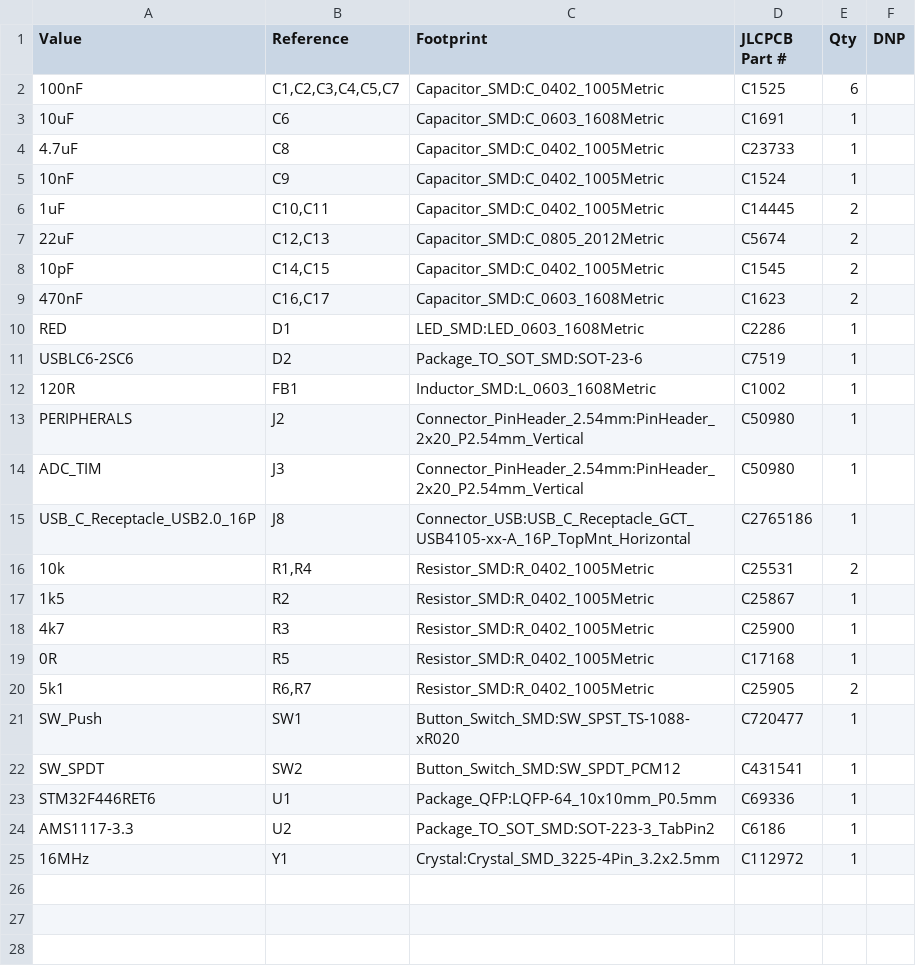
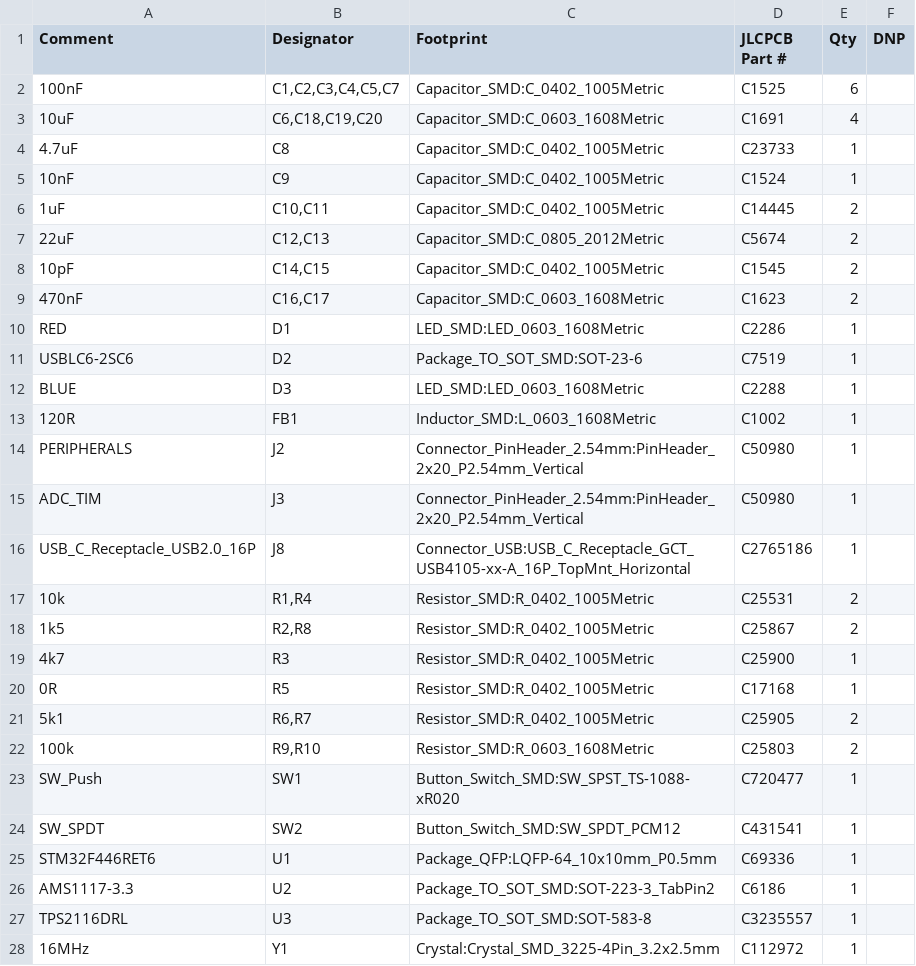
Before and after one commit to awesomeyooner/Tiny-Thinker, a CSV file: pcb/Tiny_Thinker.csv, drawn as a sheet; addresses are those after the commit; the diff names each change by its address in the sheet, - before the commit and + after, or states it on an @@ line.

```diff
--- a/pcb/Tiny_Thinker.csv
+++ b/pcb/Tiny_Thinker.csv
-A1: Value
+A1: Comment
-B1: Reference
+B1: Designator
-B3 (Designator): C6
+B3 (Designator): C6,C18,C19,C20
-E3 (Qty): 1
+E3 (Qty): 4
+row 12: BLUE | D3 | LED_SMD:LED_0603_1608Metric | C2288 | 1
-B18 (Designator): R2
+B18 (Designator): R2,R8
-E18 (Qty): 1
+E18 (Qty): 2
+row 22: 100k | R9,R10 | Resistor_SMD:R_0603_1608Metric | C25803 | 2
+row 27: TPS2116DRL | U3 | Package_TO_SOT_SMD:SOT-583-8 | C3235557 | 1
```
Also changed, not shown: pcb/manufacturing/Tiny_Thinker-all-pos.csv, 23 other files.
